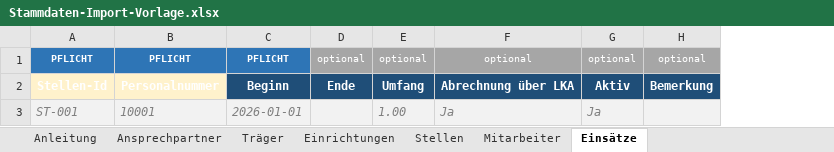
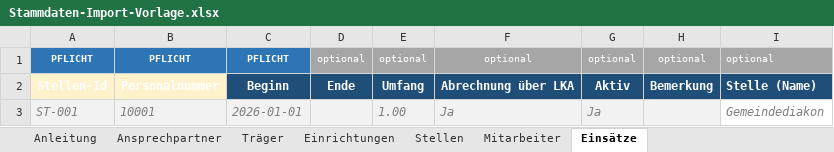
Before and after one commit to VolliVollkrass/django-projektpersmbw, an Excel workbook: import_vorlagen/Stammdaten-Import-Vorlage.xlsx, sheet Einsätze, drawn as a sheet; values as stored, in another font and other column widths than the file's, no borders; the diff names each change by its address in the sheet, - before the commit and + after, or states it on an @@ line.

```diff
--- a/import_vorlagen/Stammdaten-Import-Vorlage.xlsx (sheet Einsätze)
+++ b/import_vorlagen/Stammdaten-Import-Vorlage.xlsx (sheet Einsätze)
+column I, rows 1-3: optional | Stelle (Name) | Gemeindediakon
```
Also changed, not shown: sheet Anleitung, sheet Stellen, 28 other files.
